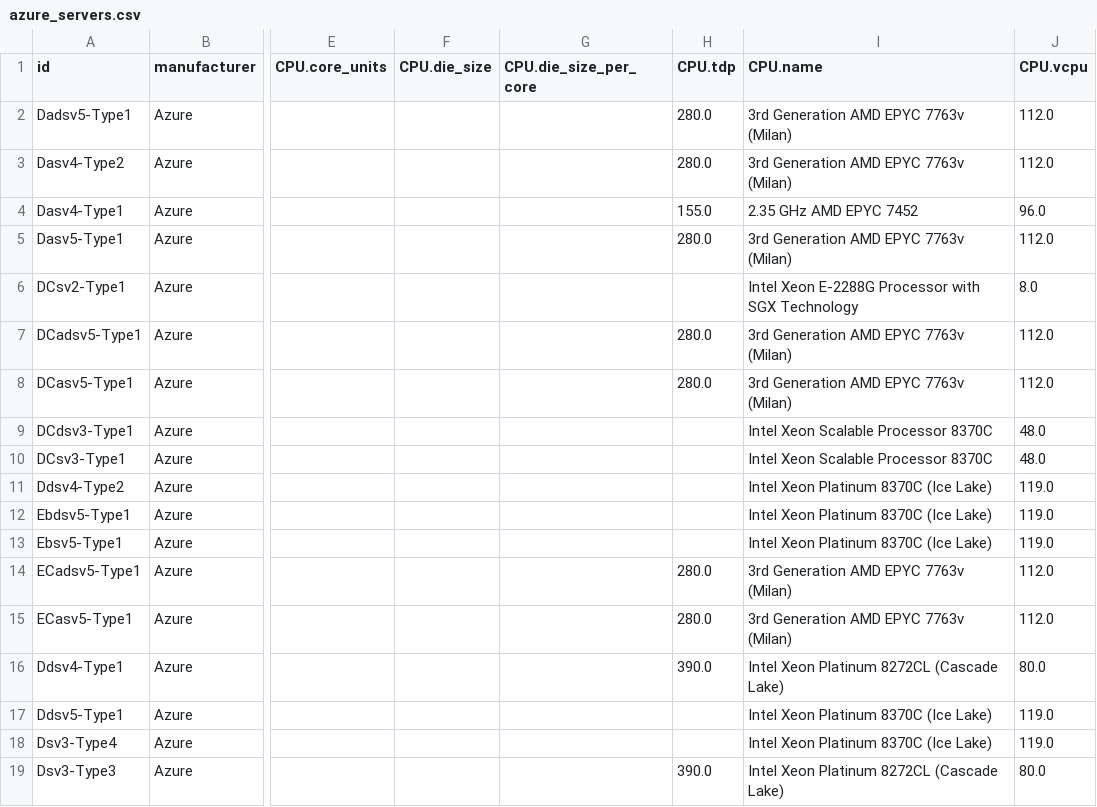
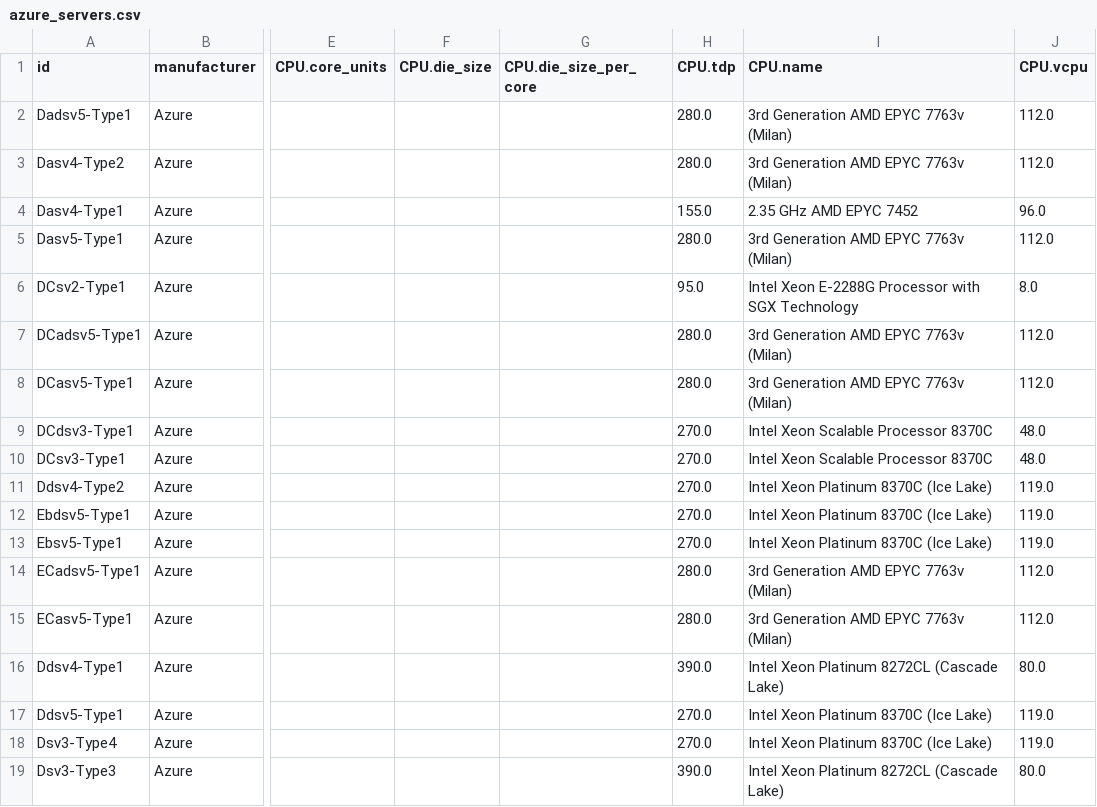
Before and after one commit to Boavizta/boaviztapi, a CSV file: boaviztapi/data/utils/complete_Azure_VMs/azure_servers.csv, drawn as a sheet; only a part is shown, gaps mark what is left out; the diff covers the shown part only; the diff names each change by its address in the sheet, - before the commit and + after, or states it on an @@ line.

Commit message:
chore: update azure_servers.csv

```diff
--- a/boaviztapi/data/utils/complete_Azure_VMs/azure_servers.csv
+++ b/boaviztapi/data/utils/complete_Azure_VMs/azure_servers.csv
-H6 (CPU.tdp): (empty)
+H6 (CPU.tdp): 95.0
-H9:H13 (CPU.tdp): (empty)
+H9:H13 (CPU.tdp): 270.0
-H17:H18 (CPU.tdp): (empty)
+H17:H18 (CPU.tdp): 270.0
```
Also changed, not shown: 14 edited cells elsewhere in this file.
